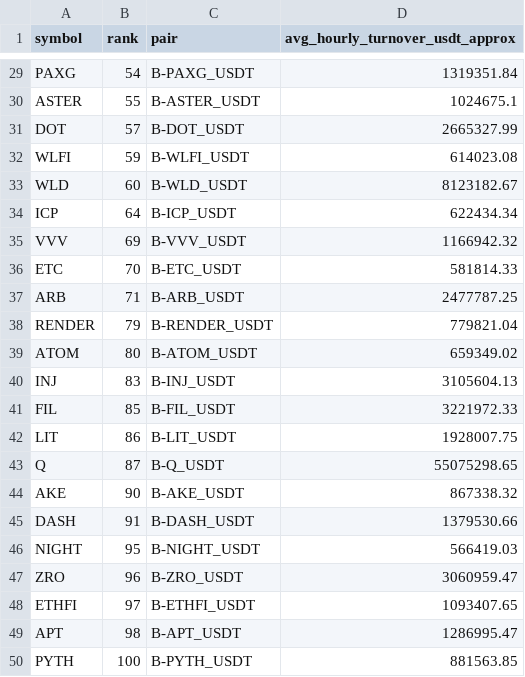
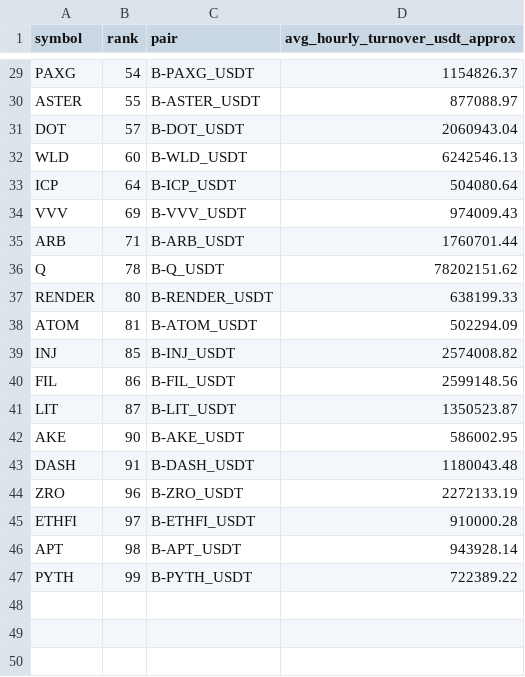
Before and after one commit to jharajesh1210/Guruji, a CSV file: TOP100_CRIPTO_AMC_POC_V4_universe.csv, drawn as a sheet; only a part is shown, gaps mark what is left out; removed rows and columns are numbered as before the commit, all else as after; the diff covers the shown part only; the diff names each change by its address in the sheet, - before the commit and + after, or states it on an @@ line.

```diff
--- a/TOP100_CRIPTO_AMC_POC_V4_universe.csv
+++ b/TOP100_CRIPTO_AMC_POC_V4_universe.csv
-D29 (avg_hourly_turnover_usdt_approx): 1319351.84
+D29 (avg_hourly_turnover_usdt_approx): 1154826.37
-D30 (avg_hourly_turnover_usdt_approx): 1024675.1
+D30 (avg_hourly_turnover_usdt_approx): 877088.97
-D31 (avg_hourly_turnover_usdt_approx): 2665327.99
+D31 (avg_hourly_turnover_usdt_approx): 2060943.04
-row 32: WLFI | 59 | B-WLFI_USDT | 614023.08
-D32 (avg_hourly_turnover_usdt_approx): 8123182.67
+D32 (avg_hourly_turnover_usdt_approx): 6242546.13
-D33 (avg_hourly_turnover_usdt_approx): 622434.34
+D33 (avg_hourly_turnover_usdt_approx): 504080.64
-D34 (avg_hourly_turnover_usdt_approx): 1166942.32
+D34 (avg_hourly_turnover_usdt_approx): 974009.43
-row 36: ETC | 70 | B-ETC_USDT | 581814.33
-D35 (avg_hourly_turnover_usdt_approx): 2477787.25
+D35 (avg_hourly_turnover_usdt_approx): 1760701.44
+row 36: Q | 78 | B-Q_USDT | 78202151.62
-B37 (rank): 79
+B37 (rank): 80
-D37 (avg_hourly_turnover_usdt_approx): 779821.04
+D37 (avg_hourly_turnover_usdt_approx): 638199.33
-B38 (rank): 80
+B38 (rank): 81
-D38 (avg_hourly_turnover_usdt_approx): 659349.02
+D38 (avg_hourly_turnover_usdt_approx): 502294.09
-B39 (rank): 83
+B39 (rank): 85
-D39 (avg_hourly_turnover_usdt_approx): 3105604.13
+D39 (avg_hourly_turnover_usdt_approx): 2574008.82
-B40 (rank): 85
+B40 (rank): 86
-D40 (avg_hourly_turnover_usdt_approx): 3221972.33
+D40 (avg_hourly_turnover_usdt_approx): 2599148.56
-B41 (rank): 86
+B41 (rank): 87
-D41 (avg_hourly_turnover_usdt_approx): 1928007.75
+D41 (avg_hourly_turnover_usdt_approx): 1350523.87
-row 43: Q | 87 | B-Q_USDT | 55075298.65
-D42 (avg_hourly_turnover_usdt_approx): 867338.32
+D42 (avg_hourly_turnover_usdt_approx): 586002.95
-D43 (avg_hourly_turnover_usdt_approx): 1379530.66
+D43 (avg_hourly_turnover_usdt_approx): 1180043.48
-row 46: NIGHT | 95 | B-NIGHT_USDT | 566419.03
-D44 (avg_hourly_turnover_usdt_approx): 3060959.47
+D44 (avg_hourly_turnover_usdt_approx): 2272133.19
-D45 (avg_hourly_turnover_usdt_approx): 1093407.65
+D45 (avg_hourly_turnover_usdt_approx): 910000.28
-D46 (avg_hourly_turnover_usdt_approx): 1286995.47
+D46 (avg_hourly_turnover_usdt_approx): 943928.14
-B47 (rank): 100
+B47 (rank): 99
-D47 (avg_hourly_turnover_usdt_approx): 881563.85
+D47 (avg_hourly_turnover_usdt_approx): 722389.22
```
Also changed, not shown: 28 edited cells elsewhere in this file, 1 other file.
